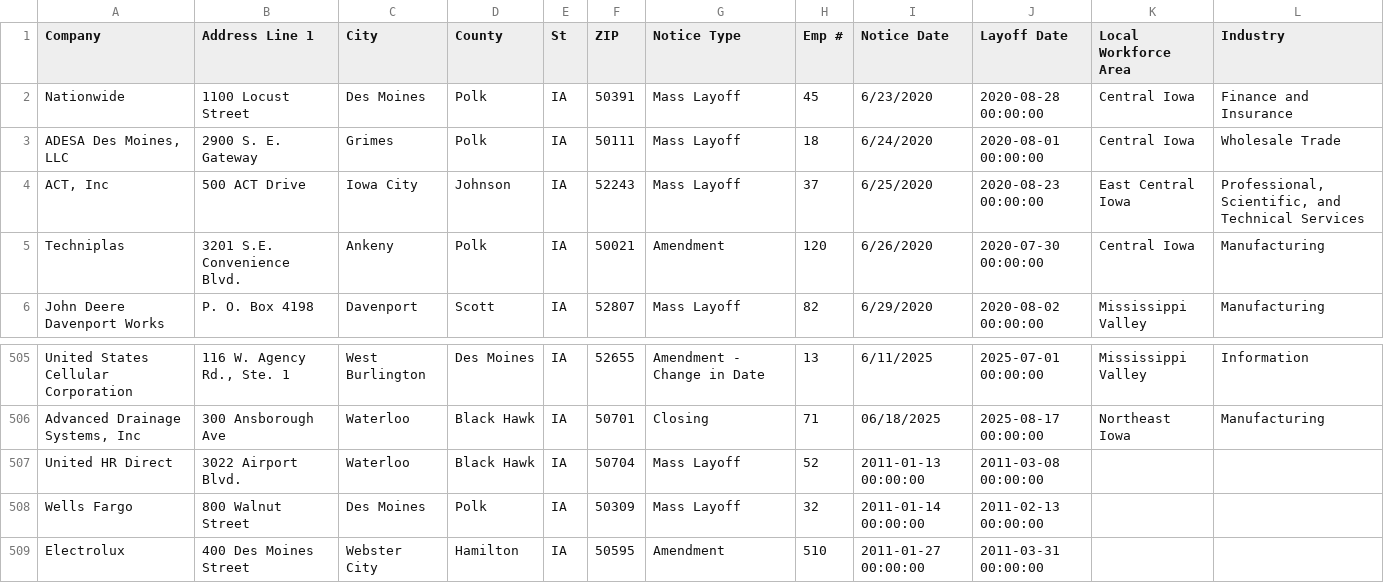
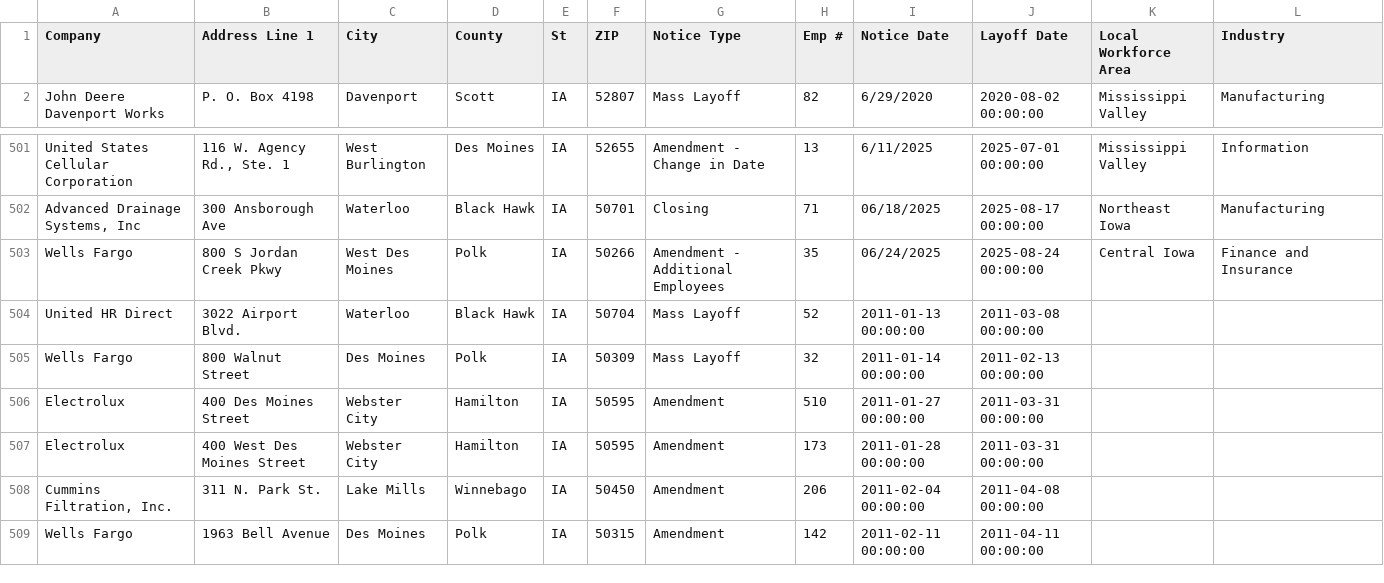
Before and after one commit to rosakettumaki/git-hub-actions-nicar-2025, a CSV file: data/ia.csv, drawn as a sheet; only a part is shown, gaps mark what is left out; the shorter side is filled out with more unchanged rows.

```diff
--- a/data/ia.csv
+++ b/data/ia.csv
@@ -1,6 +1,2 @@
 Company,Address Line 1,City,County,St,ZIP,Notice Type,Emp #,Notice Date,Layoff Date,Local Workforce Area,Industry,,,,,,,,,,,,,,
-Nationwide,1100 Locust Street,Des Moines,Polk,IA,50391,Mass Layoff,45,6/23/2020,2020-08-28 00:00:00,Central Iowa,Finance and Insurance ,,,,,,,,,,,,,,
-"ADESA Des Moines, LLC",2900 S. E. Gateway,Grimes,Polk,IA,50111,Mass Layoff,18,6/24/2020,2020-08-01 00:00:00,Central Iowa,Wholesale Trade ,,,,,,,,,,,,,,
-"ACT, Inc",500 ACT Drive,Iowa City,Johnson,IA,52243,Mass Layoff,37,6/25/2020,2020-08-23 00:00:00,East Central Iowa,"Professional, Scientific, and Technical Services",,,,,,,,,,,,,,
-Techniplas,3201 S.E. Convenience Blvd.,Ankeny,Polk,IA,50021,Amendment,120,6/26/2020,2020-07-30 00:00:00,Central Iowa,Manufacturing,,,,,,,,,,,,,,
 John Deere Davenport Works,P. O. Box 4198,Davenport,Scott,IA,52807,Mass Layoff,82,6/29/2020,2020-08-02 00:00:00,Mississippi Valley,Manufacturing,,,,,,,,,,,,,,
@@ -506,2 +502,3 @@ United States Cellular Corporation,"116 W. Agency Rd., Ste. 1",West Burlington,D
 "Advanced Drainage Systems, Inc",300 Ansborough Ave,Waterloo,Black Hawk,IA,50701,Closing ,71,06/18/2025,2025-08-17 00:00:00,Northeast Iowa ,Manufacturing,,,,,,,,,,,,,,
+Wells Fargo ,800 S Jordan Creek Pkwy,West Des Moines,Polk,IA,50266,Amendment - Additional Employees,35,06/24/2025,2025-08-24 00:00:00,Central Iowa,Finance and Insurance ,,,,,,,,,,,,,,
 United HR Direct,3022 Airport Blvd.,Waterloo,Black Hawk,IA,50704,Mass Layoff,52,2011-01-13 00:00:00,2011-03-08 00:00:00
```
Also changed, not shown: 1 other file.
